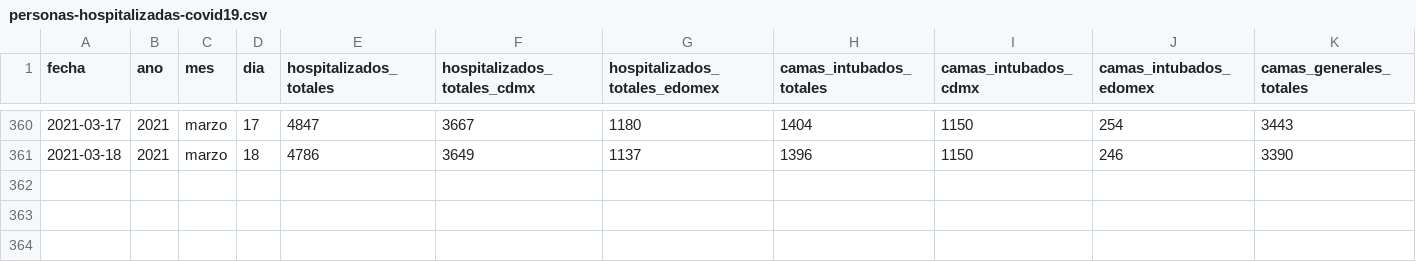
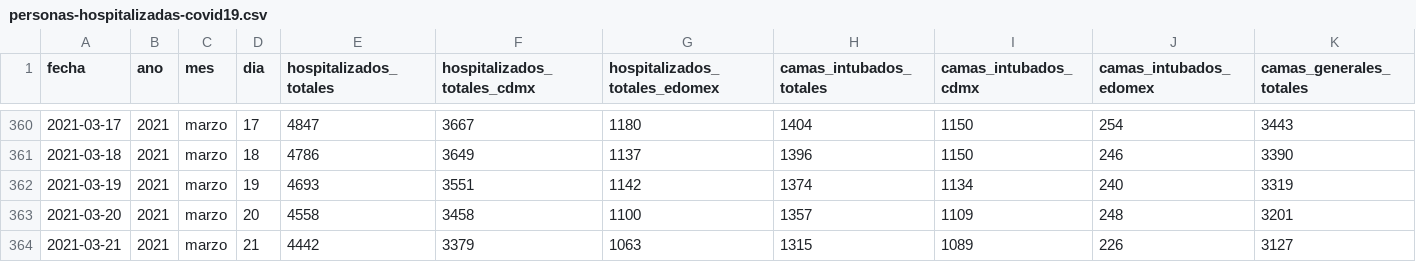
Before and after one commit to carranco-sga/Mexico-COVID-19, a CSV file: Hospitalary_occupation_ZMVM/personas-hospitalizadas-covid19.csv, drawn as a sheet; only a part is shown, gaps mark what is left out; rows hold the shown columns only; the diff names each change by its address in the sheet, - before the commit and + after, or states it on an @@ line.

Commit message:
ZMVM_Hosp: 2021-03-22.

```diff
--- a/Hospitalary_occupation_ZMVM/personas-hospitalizadas-covid19.csv
+++ b/Hospitalary_occupation_ZMVM/personas-hospitalizadas-covid19.csv
+row 362: 2021-03-19 | 2021 | marzo | 19 | 4693 | 3551 | 1142 | 1374 | 1134 | 240 | 3319
+row 363: 2021-03-20 | 2021 | marzo | 20 | 4558 | 3458 | 1100 | 1357 | 1109 | 248 | 3201
+row 364: 2021-03-21 | 2021 | marzo | 21 | 4442 | 3379 | 1063 | 1315 | 1089 | 226 | 3127
```
Also changed, not shown: 1 other file.
